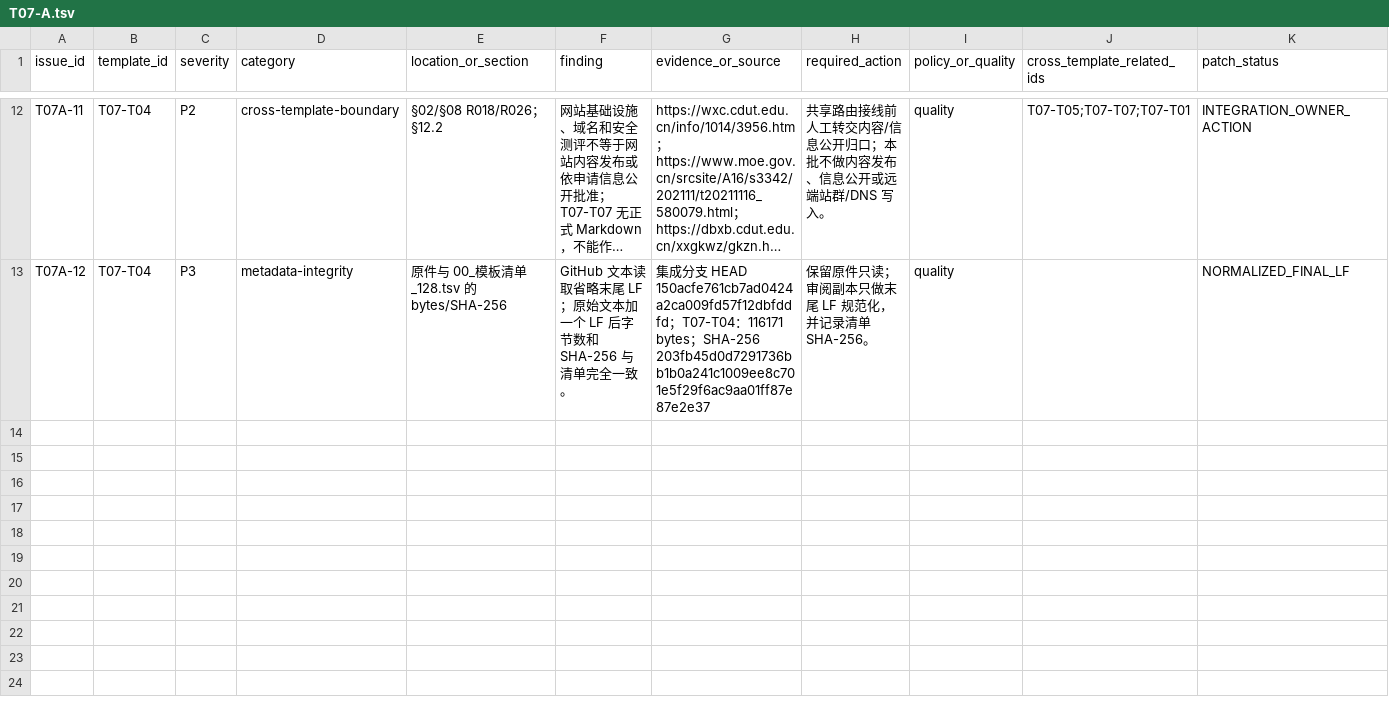
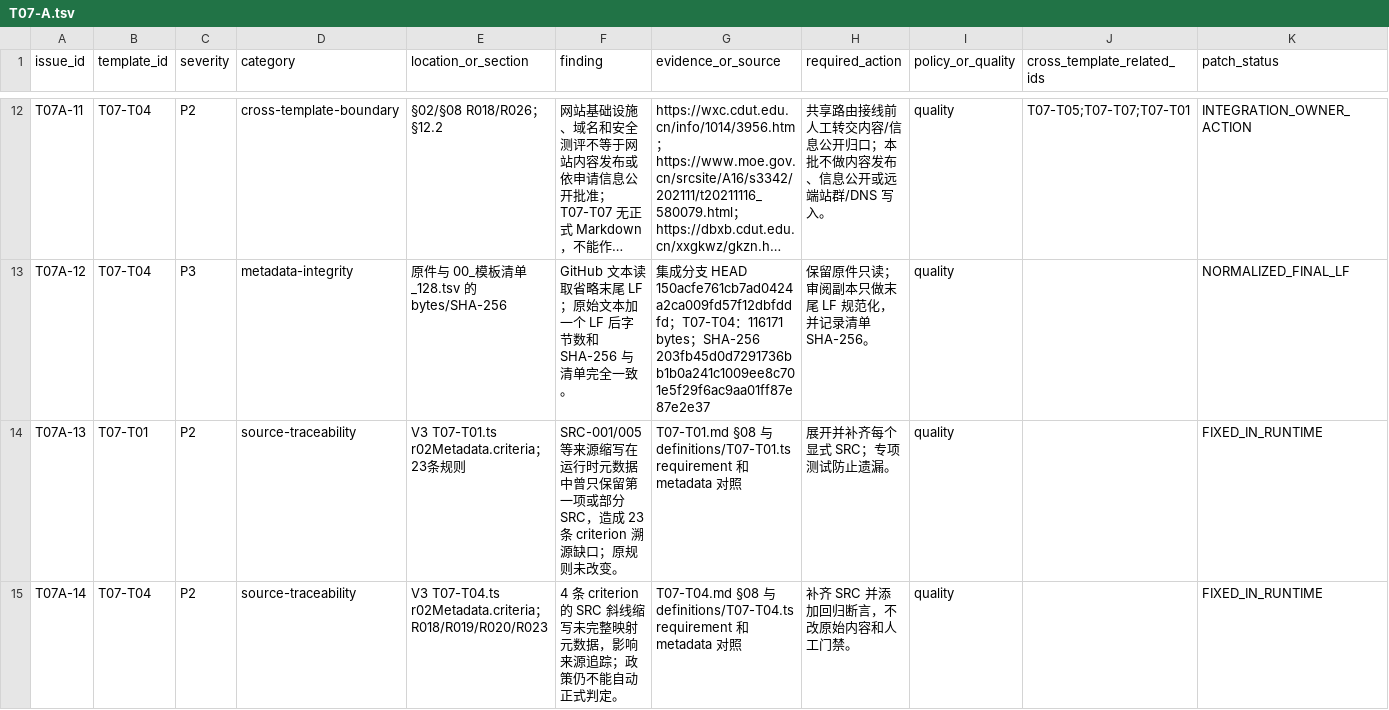
Before and after one commit to Fuck-GH-Admin/cdut-studio-review-agent, a TSV file: docs/design/review-agent/business-templates/R02/audits/T07-A.tsv, drawn as a sheet; only a part is shown, gaps mark what is left out; long unchanged cells end in …; the diff names each change by its address in the sheet, - before the commit and + after, or states it on an @@ line.

Commit message:
fix(review-v3): complete T07-A criterion source metadata

```diff
--- a/docs/design/review-agent/business-templates/R02/audits/T07-A.tsv
+++ b/docs/design/review-agent/business-templates/R02/audits/T07-A.tsv
+row 14: T07A-13 | T07-T01 | P2 | source-traceability | V3 T07-T01.ts r02Metadata.criteria；23条规则 | SRC-001/005 等来源缩写在运行时元数据中曾只保留第一项或部分 SRC，造成 23 条 criterion 溯源缺口；原规则未改变。 | T07-T01.md §08 与 definitions/T07-T01.ts requirement 和 metadata 对照 | 展开并补齐每个显式 SRC；专项测试防止遗漏。 | quality |  | FIXED_IN_RUNTIME
+row 15: T07A-14 | T07-T04 | P2 | source-traceability | V3 T07-T04.ts r02Metadata.criteria；R018/R019/R020/R023 | 4 条 criterion 的 SRC 斜线缩写未完整映射元数据，影响来源追踪；政策仍不能自动正式判定。 | T07-T04.md §08 与 definitions/T07-T04.ts requirement 和 metadata 对照 | 补齐 SRC 并添加回归断言，不改原始内容和人工门禁。 | quality |  | FIXED_IN_RUNTIME
```
Also changed, not shown: 4 other files.
